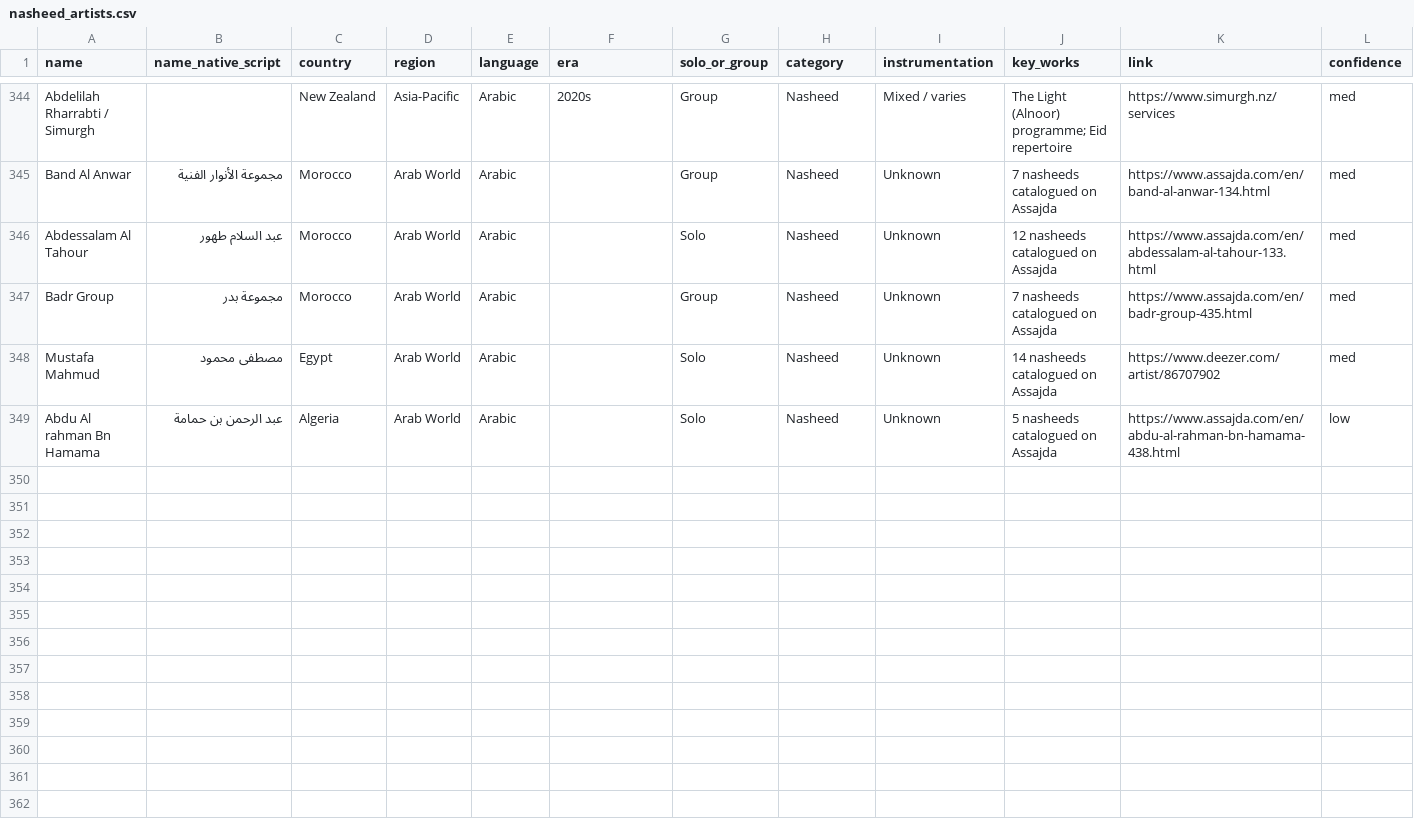
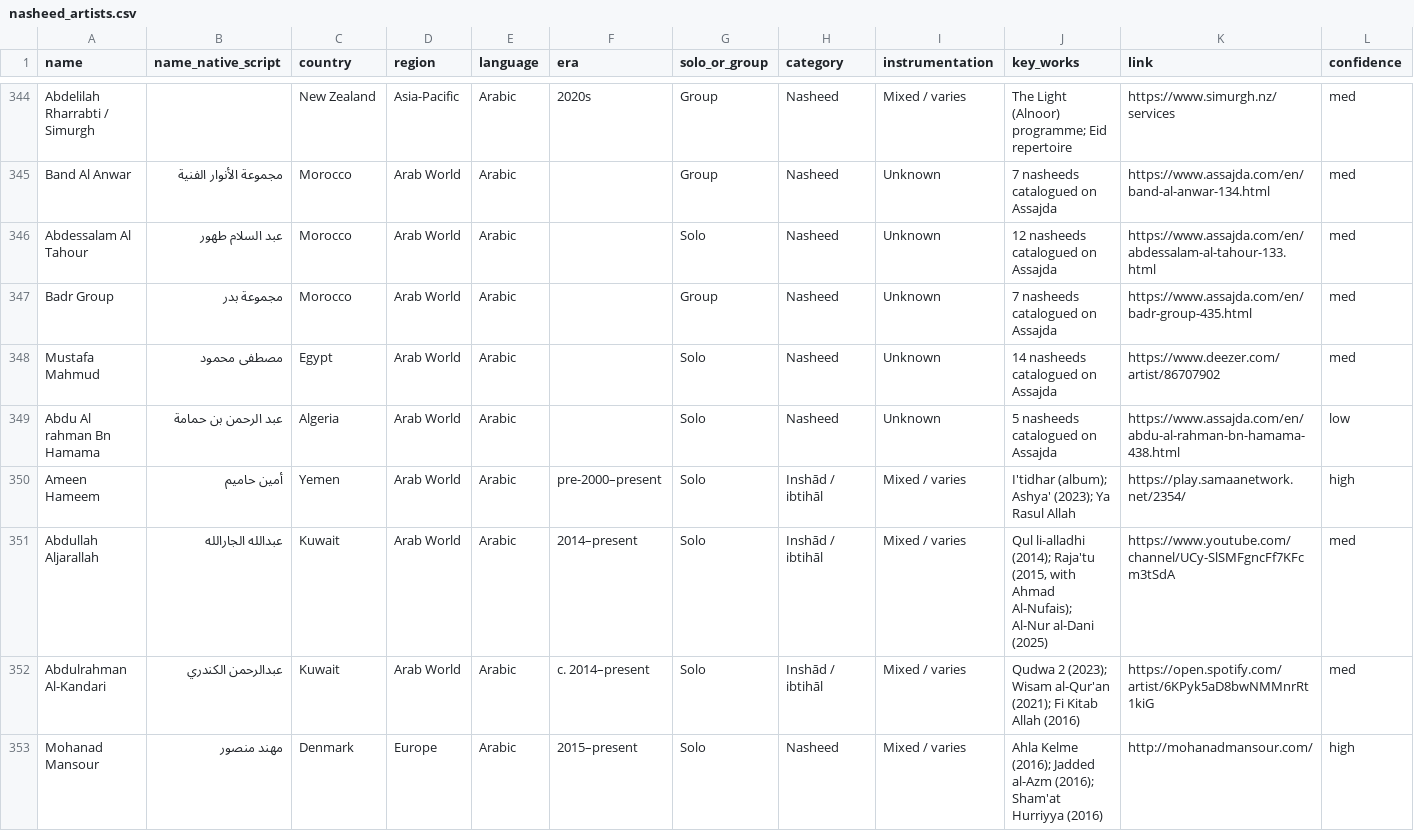
Before and after one commit to DantherXD/nasheed_project, a CSV file: nasheed_artists.csv, drawn as a sheet; only a part is shown, gaps mark what is left out; rows hold the shown columns only; the diff covers the shown part only; the diff names each change by its address in the sheet, - before the commit and + after, or states it on an @@ line.

```diff
--- a/nasheed_artists.csv
+++ b/nasheed_artists.csv
+row 350: Ameen Hameem | أمين حاميم | Yemen | Arab World | Arabic | pre-2000–present | Solo | Inshād / ibtihāl | Mixed / varies | I'tidhar (album); Ashya' (2023); Ya Rasul Allah | https://play.samaanetwork.net/2354/ | high
+row 351: Abdullah Aljarallah | عبدالله الجارالله | Kuwait | Arab World | Arabic | 2014–present | Solo | Inshād / ibtihāl | Mixed / varies | Qul li-alladhi (2014); Raja'tu (2015, with Ahmad Al-Nufais); Al-Nur al-Dani (2025) | https://www.youtube.com/channel/UCy-SlSMFgncFf7KFcm3tSdA | med
+row 352: Abdulrahman Al-Kandari | عبدالرحمن الكندري | Kuwait | Arab World | Arabic | c. 2014–present | Solo | Inshād / ibtihāl | Mixed / varies | Qudwa 2 (2023); Wisam al-Qur'an (2021); Fi Kitab Allah (2016) | https://open.spotify.com/artist/6KPyk5aD8bwNMMnrRt1kiG | med
+row 353: Mohanad Mansour | مهند منصور | Denmark | Europe | Arabic | 2015–present | Solo | Nasheed | Mixed / varies | Ahla Kelme (2016); Jadded al-Azm (2016); Sham'at Hurriyya (2016) | http://mohanadmansour.com/ | high
```
Also changed, not shown: 3 added rows and 6 edited cells elsewhere in this file, 14 other files.
